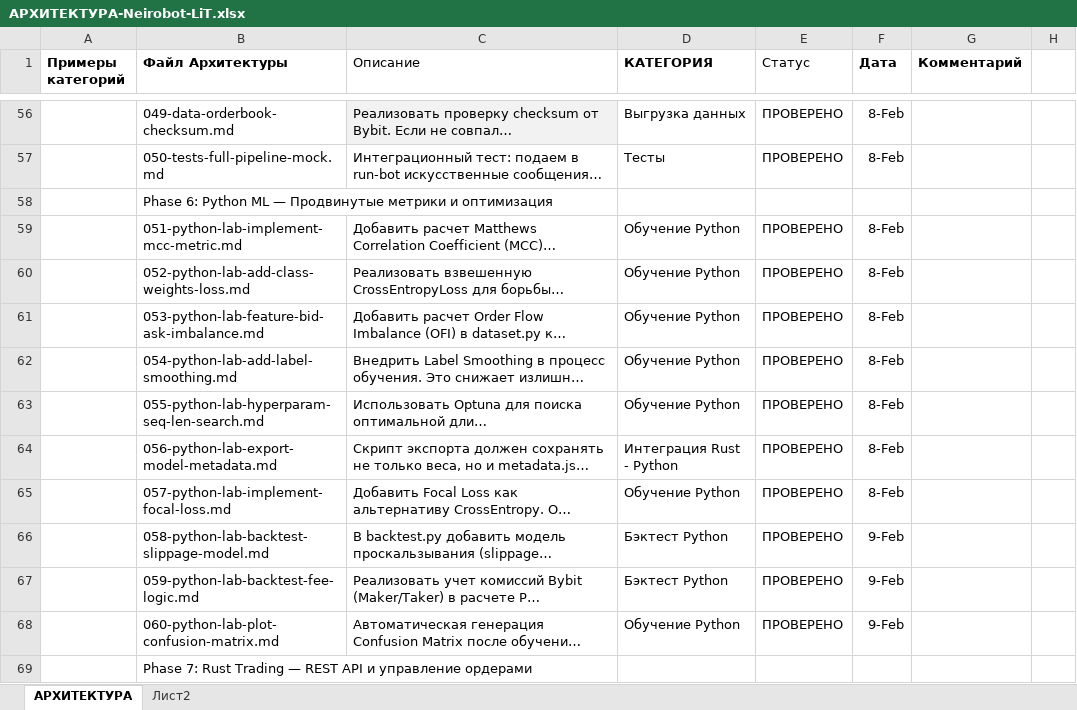
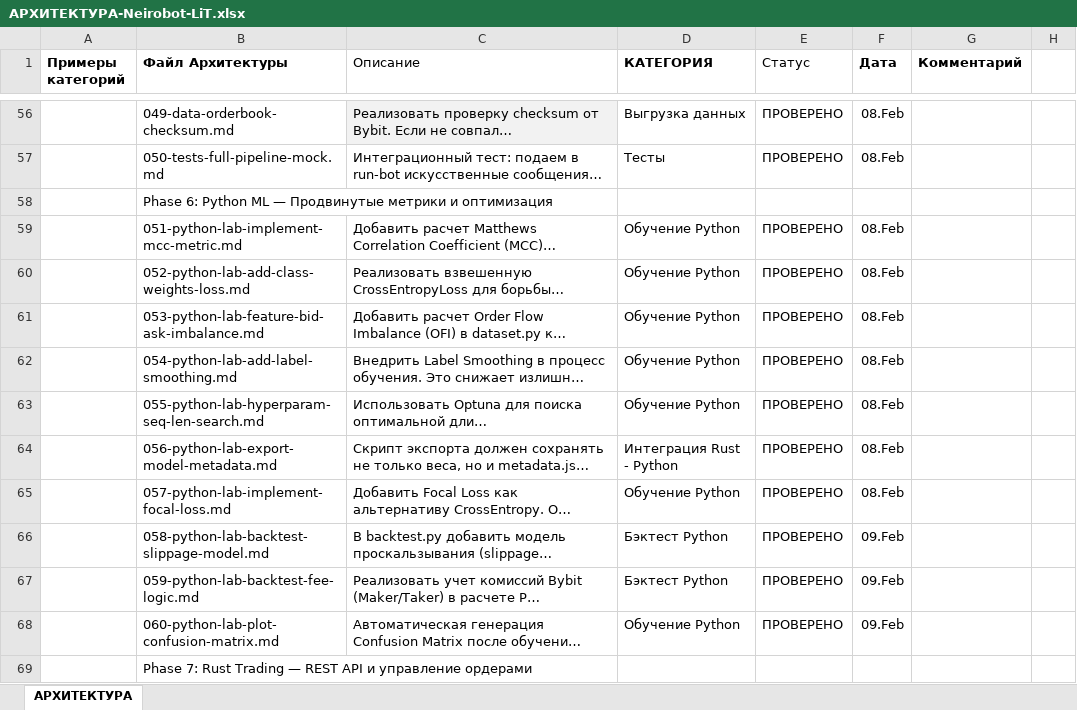
Before and after one commit to postavshikioptom/neirobot-lit, an Excel workbook: docs/АРХИТЕКТУРА-Neirobot-LiT.xlsx, sheet АРХИТЕКТУРА, drawn as a sheet; only a part is shown, gaps mark what is left out; long unchanged cells end in …; values as stored, in another font and other column widths than the file's, no borders; the diff covers the shown part only; the diff names each change by its address in the sheet, - before the commit and + after, or states it on an @@ line.

```diff
--- a/docs/АРХИТЕКТУРА-Neirobot-LiT.xlsx (sheet АРХИТЕКТУРА)
+++ b/docs/АРХИТЕКТУРА-Neirobot-LiT.xlsx (sheet АРХИТЕКТУРА)
-sheet tab: Лист2
-F56:F57 (Дата): 8-Feb
+F56:F57 (Дата): 08.Feb
-F59:F65 (Дата): 8-Feb
+F59:F65 (Дата): 08.Feb
-F66:F68 (Дата): 9-Feb
+F66:F68 (Дата): 09.Feb
```
Also changed, not shown: 1 added row and 234 edited cells elsewhere in this sheet, 11 other files.
